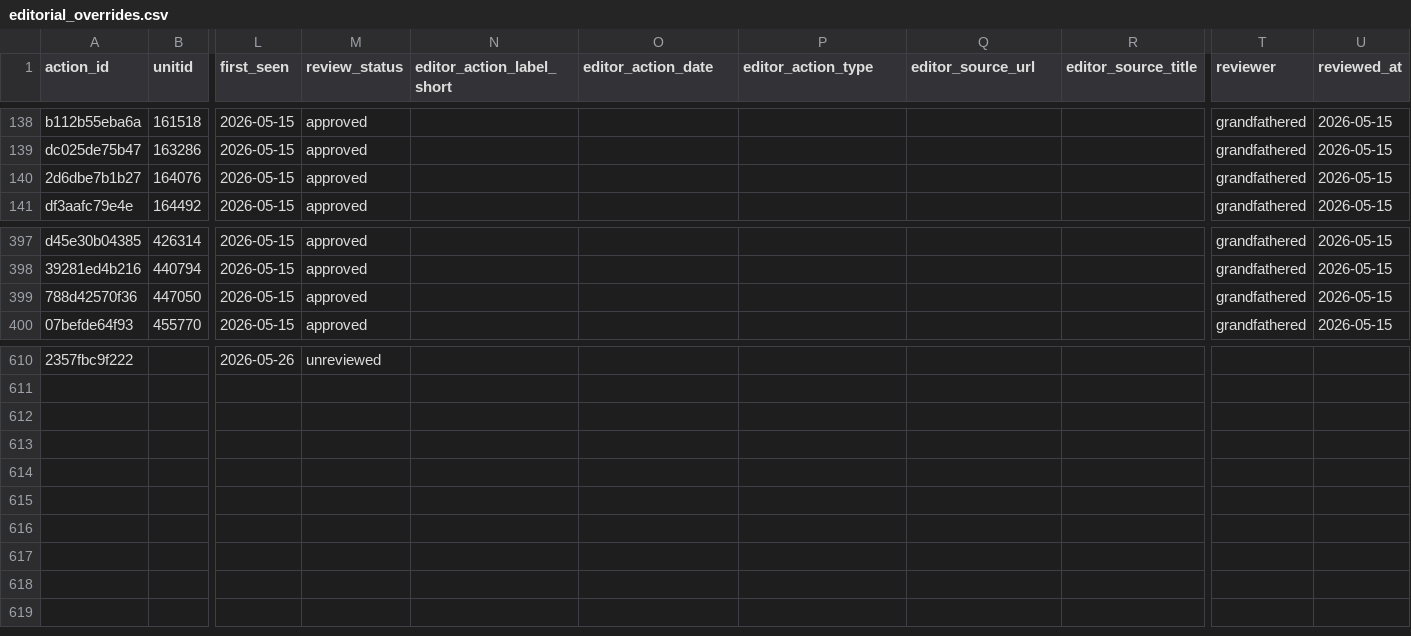
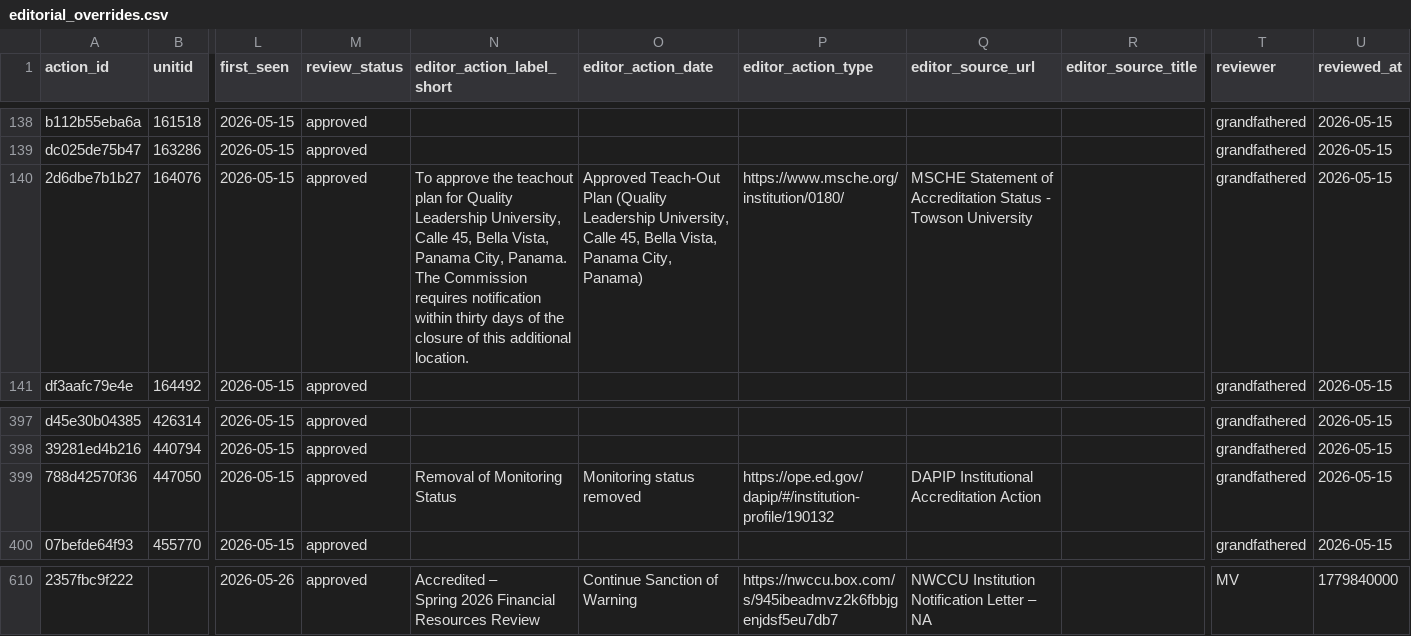
Before and after one commit to marinav13/financial-health-tracker, a CSV file: data_pipelines/accreditation/editorial_overrides.csv, drawn as a sheet; only a part is shown, gaps mark what is left out; ↵ is a line break in a cell; the diff covers the shown part only; the diff names each change by its address in the sheet, - before the commit and + after, or states it on an @@ line.

```diff
--- a/data_pipelines/accreditation/editorial_overrides.csv
+++ b/data_pipelines/accreditation/editorial_overrides.csv
-N140 (editor_action_label_short): (empty)
+N140 (editor_action_label_short): To approve the teachout plan for Quality Leadership University, Calle 45, Bella Vista, Panama City, Panama. The Commission requires notification within thirty days of the closure of this additional location.
-O140 (editor_action_date): (empty)
+O140 (editor_action_date): Approved Teach-Out Plan (Quality Leadership University, Calle 45, Bella Vista, Panama City, Panama)
-P140 (editor_action_type): (empty)
+P140 (editor_action_type): https://www.msche.org/institution/0180/
-Q140 (editor_source_url): (empty)
+Q140 (editor_source_url): MSCHE Statement of Accreditation Status - Towson University
-N399 (editor_action_label_short): (empty)
+N399 (editor_action_label_short): Removal of Monitoring Status
-O399 (editor_action_date): (empty)
+O399 (editor_action_date): Monitoring status removed
-P399 (editor_action_type): (empty)
+P399 (editor_action_type): https://ope.ed.gov/dapip/#/institution-profile/190132
-Q399 (editor_source_url): (empty)
+Q399 (editor_source_url): DAPIP Institutional Accreditation Action
-M610 (review_status): unreviewed
+M610 (review_status): approved
-N610 (editor_action_label_short): (empty)
+N610 (editor_action_label_short): Accredited – ↵ Spring 2026 Financial Resources Review
-O610 (editor_action_date): (empty)
+O610 (editor_action_date): Continue Sanction of Warning
-P610 (editor_action_type): (empty)
+P610 (editor_action_type): https://nwccu.box.com/s/945ibeadmvz2k6fbbjgenjdsf5eu7db7
-Q610 (editor_source_url): (empty)
+Q610 (editor_source_url): NWCCU Institution Notification Letter – NA
-T610 (reviewer): (empty)
+T610 (reviewer): MV
-U610 (reviewed_at): (empty)
+U610 (reviewed_at): 1779840000
```
Also changed, not shown: 49 edited cells elsewhere in this file, data_pipelines/college_cuts/editorial_overrides.csv, data_pipelines/college_cuts/supabase_institution_unitid_mapping.csv, 13 other files.
